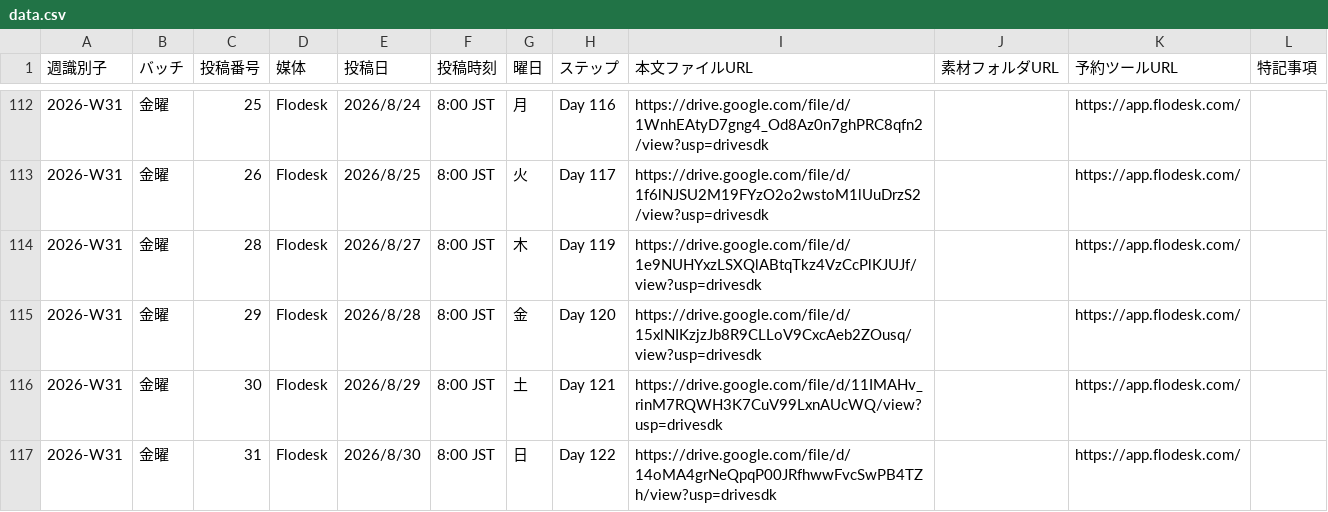
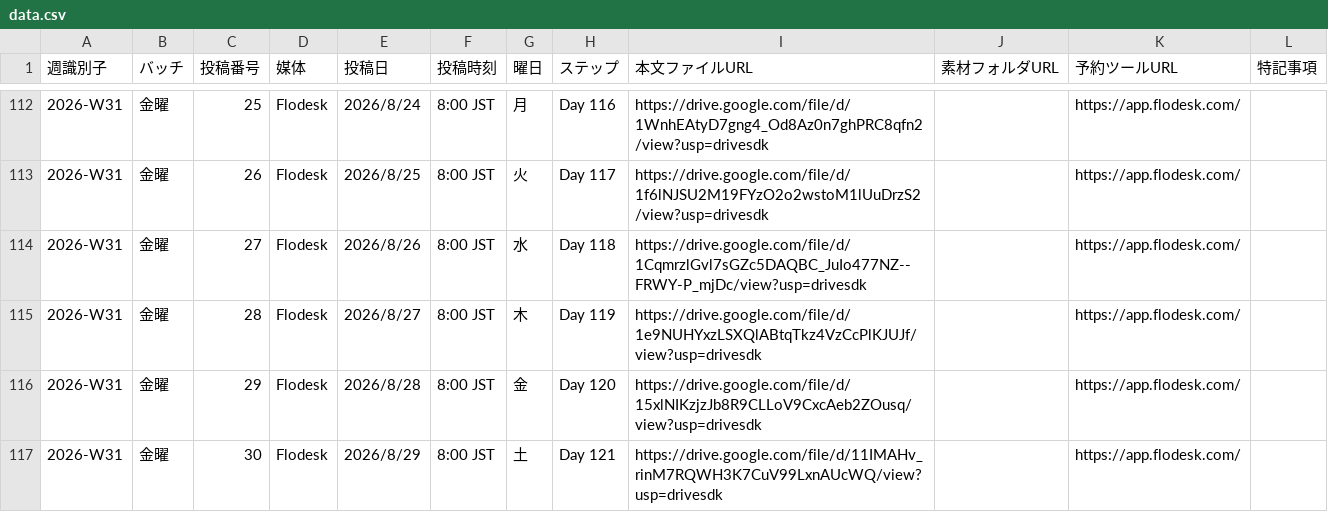
Before and after one commit to IOBSchool/weekly-board, a CSV file: data.csv, drawn as a sheet; only a part is shown, gaps mark what is left out; the shorter side is filled out with more unchanged rows; the diff covers the shown part only.

Commit message:
W35金曜: 試験申し込みページ追加(FTP)タスクを最優先で追加、Day118配信予約行を反映

```diff
--- a/data.csv
+++ b/data.csv
@@ -113,2 +113,3 @@
 2026-W31,金曜,26,Flodesk,2026/8/25,8:00 JST,火,Day 117,https://drive.google.com/file/d/1f6lNJSU2M19FYzO2o2wstoM1lUuDrzS2/view?usp=drivesdk,,https://app.flodesk.com/,
+2026-W31,金曜,27,Flodesk,2026/8/26,8:00 JST,水,Day 118,https://drive.google.com/file/d/1CqmrzlGvl7sGZc5DAQBC_JuIo477NZ--FRWY-P_mjDc/view?usp=drivesdk,,https://app.flodesk.com/,
 2026-W31,金曜,28,Flodesk,2026/8/27,8:00 JST,木,Day 119,https://drive.google.com/file/d/1e9NUHYxzLSXQlABtqTkz4VzCcPlKJUJf/view?usp=drivesdk,,https://app.flodesk.com/,
```
Also changed, not shown: 1 added row elsewhere in this file.
